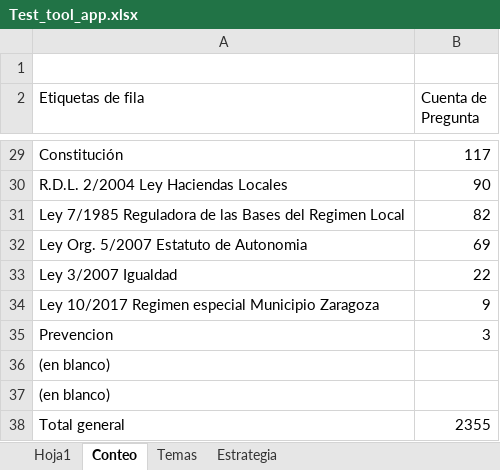
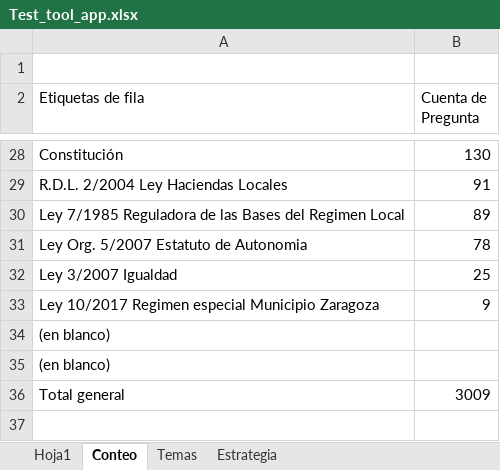
Before and after one commit to n73gold/test_tool_opo_man_poli_zar, an Excel workbook: scripts/Test_tool_app.xlsx, sheet Conteo, drawn as a sheet; only a part is shown, gaps mark what is left out; values as stored, in another font and other column widths than the file's, no borders; removed rows and columns are numbered as before the commit, all else as after; the diff covers the shown part only; the diff names each change by its address in the sheet, - before the commit and + after, or states it on an @@ line.

```diff
--- a/scripts/Test_tool_app.xlsx (sheet Conteo)
+++ b/scripts/Test_tool_app.xlsx (sheet Conteo)
-B28 (Cuenta de Pregunta): 117
+B28 (Cuenta de Pregunta): 130
-B29 (Cuenta de Pregunta): 90
+B29 (Cuenta de Pregunta): 91
-B30 (Cuenta de Pregunta): 82
+B30 (Cuenta de Pregunta): 89
-B31 (Cuenta de Pregunta): 69
+B31 (Cuenta de Pregunta): 78
-B32 (Cuenta de Pregunta): 22
+B32 (Cuenta de Pregunta): 25
-row 35: Prevencion | 3
-B36 (Cuenta de Pregunta): 2355
+B36 (Cuenta de Pregunta): 3009
```
Also changed, not shown: 5 added rows, 6 removed rows, 1 moved row and 7 edited cells elsewhere in this sheet, sheet Hoja1, sheet Estrategia, formulas that keep their value, 2 other files.
